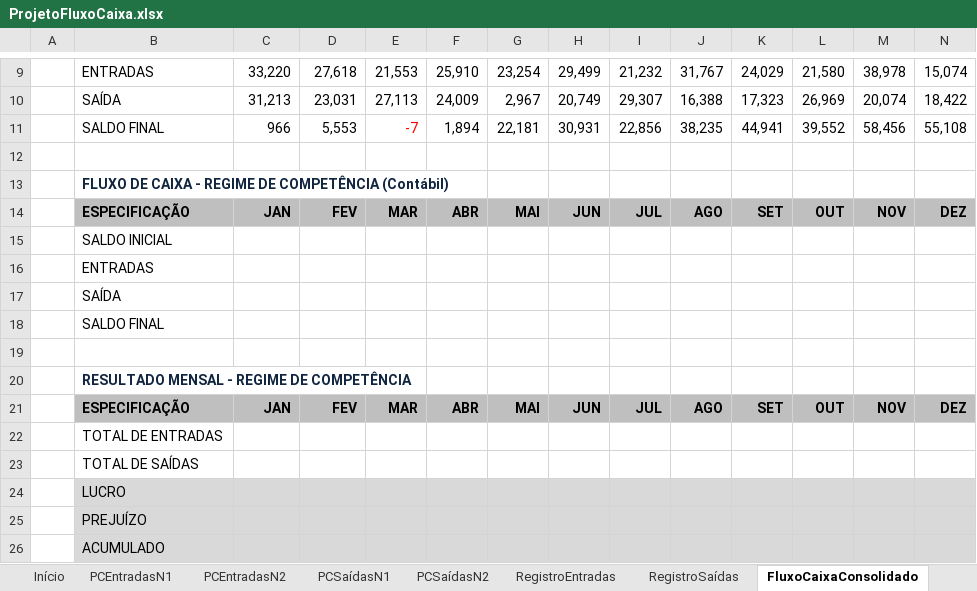
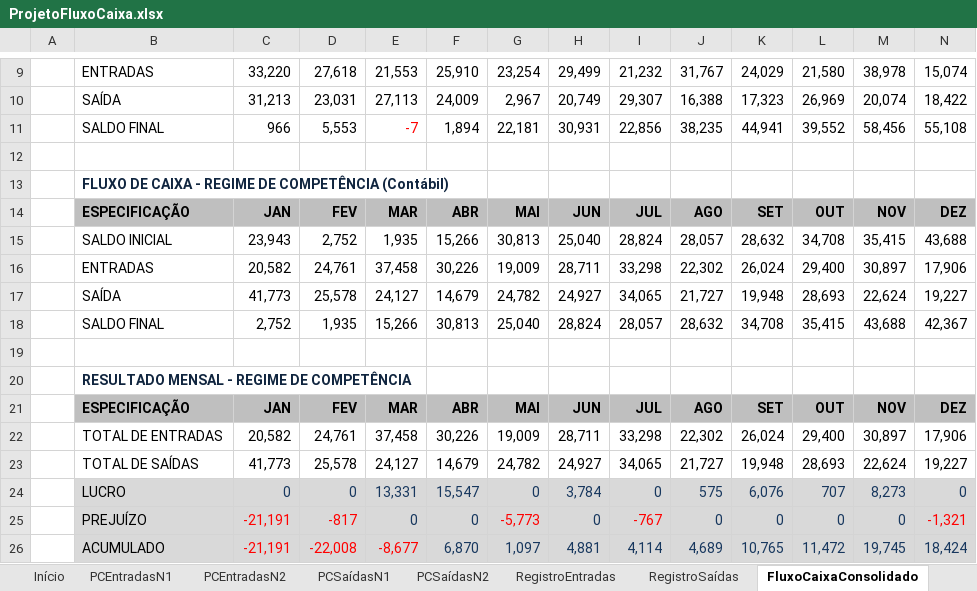
Before and after one commit to douglas-barros/ProjetoFluxoDeCaixaEmpresarialExcel, an Excel workbook: ProjetoFluxoCaixa.xlsx, sheet FluxoCaixaConsolidado, drawn as a sheet; only a part is shown, gaps mark what is left out; values as stored, in another font and other column widths than the file's, no borders; charts and pictures not drawn; removed rows and columns are numbered as before the commit, all else as after; the diff names each change by its address in the sheet, - before the commit and + after, or states it on an @@ line.

Commit message:
Aula 14 - Consolidado Regime de Competencia

```diff
--- a/ProjetoFluxoCaixa.xlsx (sheet FluxoCaixaConsolidado)
+++ b/ProjetoFluxoCaixa.xlsx (sheet FluxoCaixaConsolidado)
-row 15:  | SALDO INICIAL
-row 16:  | ENTRADAS
-row 17:  | SAÍDA
-row 18:  | SALDO FINAL
+row 15:  | SALDO INICIAL | 23,943 | 2,752 | 1,935 | 15,266 | 30,813 | 25,040 | 28,824 | 28,057 | 28,632 | 34,708 | 35,415 | 43,688
+row 16:  | ENTRADAS | 20,582 | 24,761 | 37,458 | 30,226 | 19,009 | 28,711 | 33,298 | 22,302 | 26,024 | 29,400 | 30,897 | 17,906
+row 17:  | SAÍDA | 41,773 | 25,578 | 24,127 | 14,679 | 24,782 | 24,927 | 34,065 | 21,727 | 19,948 | 28,693 | 22,624 | 19,227
+row 18:  | SALDO FINAL | 2,752 | 1,935 | 15,266 | 30,813 | 25,040 | 28,824 | 28,057 | 28,632 | 34,708 | 35,415 | 43,688 | 42,367
-row 22:  | TOTAL DE ENTRADAS
-row 23:  | TOTAL DE SAÍDAS
-row 24:  | LUCRO
-row 25:  | PREJUÍZO
-row 26:  | ACUMULADO
+row 22:  | TOTAL DE ENTRADAS | 20,582 | 24,761 | 37,458 | 30,226 | 19,009 | 28,711 | 33,298 | 22,302 | 26,024 | 29,400 | 30,897 | 17,906
+row 23:  | TOTAL DE SAÍDAS | 41,773 | 25,578 | 24,127 | 14,679 | 24,782 | 24,927 | 34,065 | 21,727 | 19,948 | 28,693 | 22,624 | 19,227
+row 24:  | LUCRO | 0 | 0 | 13,331 | 15,547 | 0 | 3,784 | 0 | 575 | 6,076 | 707 | 8,273 | 0
+row 25:  | PREJUÍZO | -21,191 | -817 | 0 | 0 | -5,773 | 0 | -767 | 0 | 0 | 0 | 0 | -1,321
+row 26:  | ACUMULADO | -21,191 | -22,008 | -8,677 | 6,870 | 1,097 | 4,881 | 4,114 | 4,689 | 10,765 | 11,472 | 19,745 | 18,424
```
Also changed, not shown: sheet RegistroEntradas, sheet RegistroSaídas.
